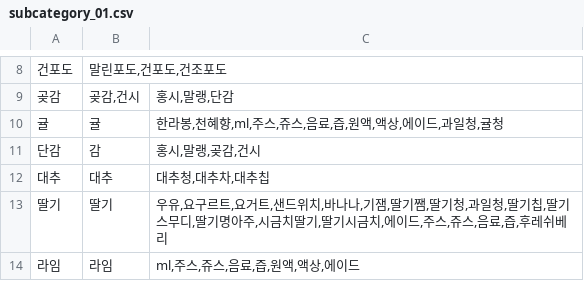
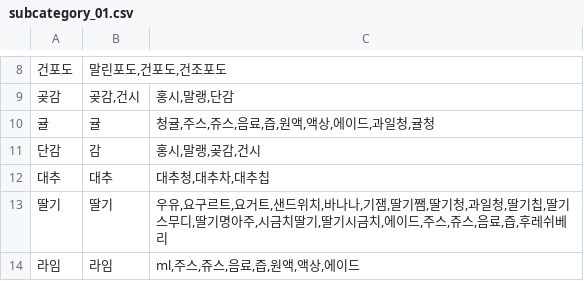
Before and after one commit to ChaeumApp/Chaeum, a CSV file: djangoServer/crawling/subcate_list/subcategory_01.csv, drawn as a sheet; only a part is shown, gaps mark what is left out.

```diff
--- a/djangoServer/crawling/subcate_list/subcategory_01.csv
+++ b/djangoServer/crawling/subcate_list/subcategory_01.csv
@@ -9,3 +9,3 @@
 곶감,"곶감,건시","홍시,말랭,단감"
-귤,귤,"한라봉,천혜향,ml,주스,쥬스,음료,즙,원액,액상,에이드,과일청,귤청"
+귤,귤,"청귤,주스,쥬스,음료,즙,원액,액상,에이드,과일청,귤청"
 단감,감,"홍시,말랭,곶감,건시"
```
Also changed, not shown: djangoServer/crawling/subcate_list/subcategory_06.csv, 6 other files.
